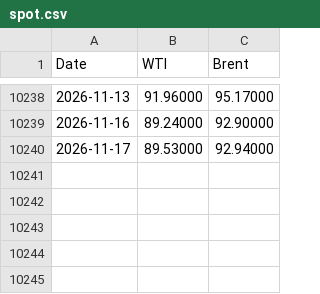
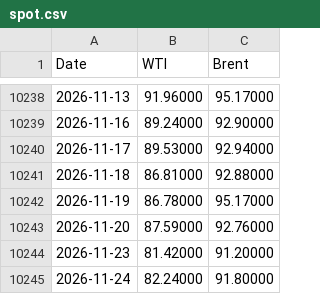
Before and after one commit to cristianahobbs/oil-futures-curves, a CSV file: data/spot.csv, drawn as a sheet; only a part is shown, gaps mark what is left out; the diff names each change by its address in the sheet, - before the commit and + after, or states it on an @@ line.

```diff
--- a/data/spot.csv
+++ b/data/spot.csv
+row 10241: 2026-11-18 | 86.81000 | 92.88000
+row 10242: 2026-11-19 | 86.78000 | 95.17000
+row 10243: 2026-11-20 | 87.59000 | 92.76000
+row 10244: 2026-11-23 | 81.42000 | 91.20000
+row 10245: 2026-11-24 | 82.24000 | 91.80000
```
Also changed, not shown: data/cushing.csv, data/live_curves.csv, 6 other files.
